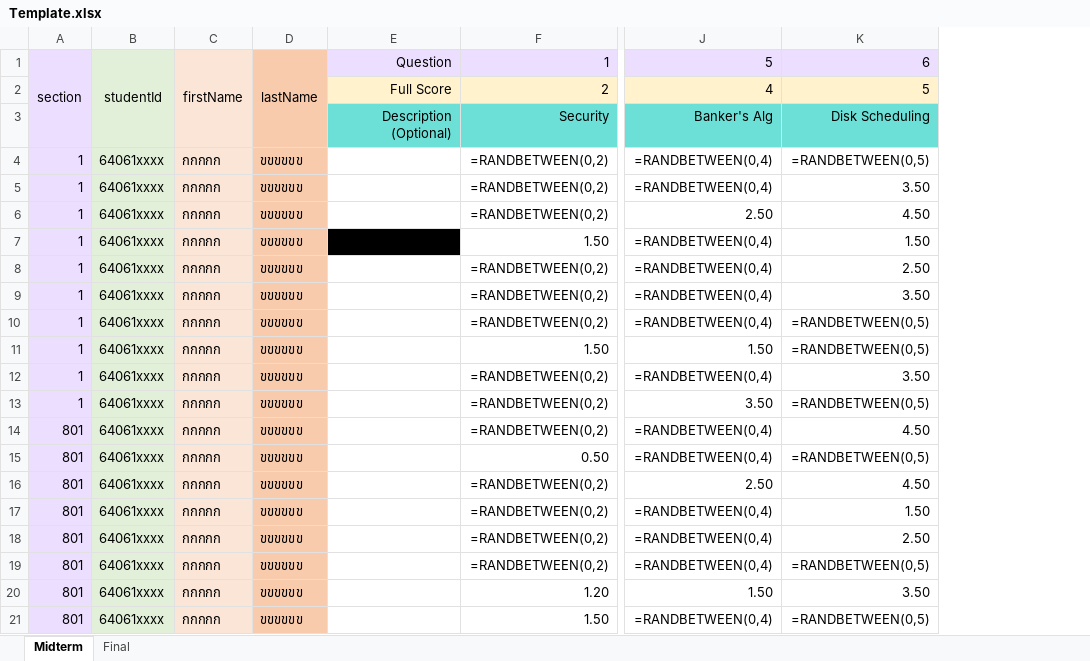
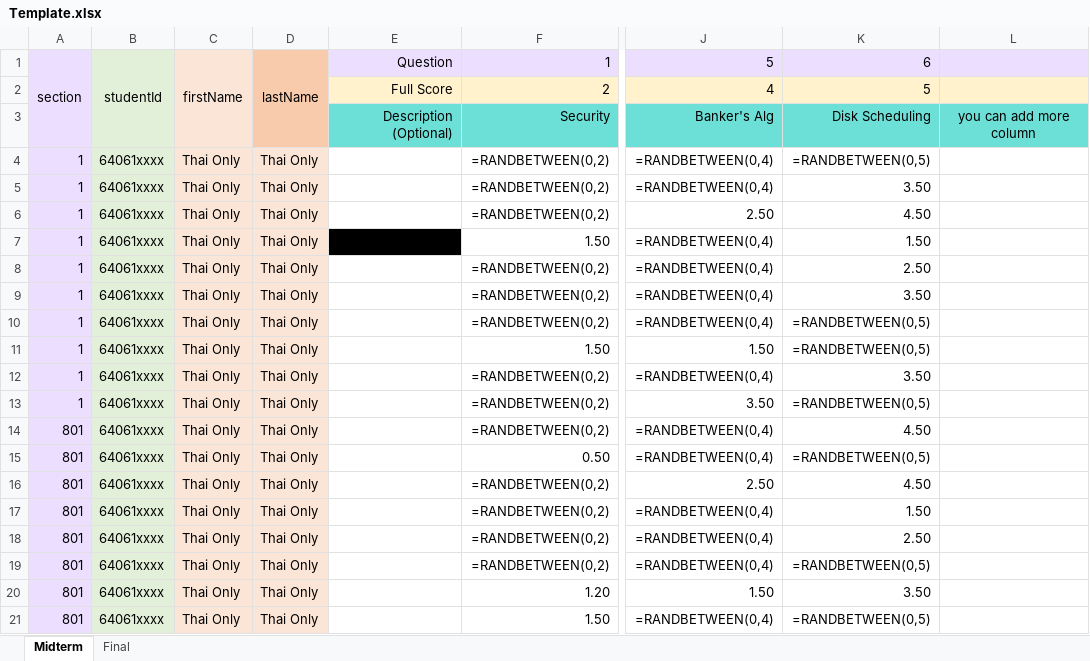
Before and after one commit to ScoreOBE/OBE-frontend, an Excel workbook: src/assets/Template.xlsx, sheet Midterm, drawn as a sheet; only a part is shown, gaps mark what is left out; values as stored, in another font and other column widths than the file's, no borders; formulas without a stored value are shown as written; removed rows and columns are numbered as before the commit, all else as after; the diff names each change by its address in the sheet, - before the commit and + after, or states it on an @@ line.

```diff
--- a/src/assets/Template.xlsx (sheet Midterm)
+++ b/src/assets/Template.xlsx (sheet Midterm)
-column C, rows 1-21: firstName |  |  | กกกกก | กกกกก | กกกกก | กกกกก | กกกกก | กกกกก | กกกกก | กกกกก | กกกกก | กกกกก | กกกกก | กกกกก | กกกกก | กกกกก | กกกกก | กกกกก | กกกกก | กกกกก
-column D, rows 1-21: lastName |  |  | ขขขขขข | ขขขขขข | ขขขขขข | ขขขขขข | ขขขขขข | ขขขขขข | ขขขขขข | ขขขขขข | ขขขขขข | ขขขขขข | ขขขขขข | ขขขขขข | ขขขขขข | ขขขขขข | ขขขขขข | ขขขขขข | ขขขขขข | ขขขขขข
+column C, rows 1-21: firstName |  |  | Thai Only | Thai Only | Thai Only | Thai Only | Thai Only | Thai Only | Thai Only | Thai Only | Thai Only | Thai Only | Thai Only | Thai Only | Thai Only | Thai Only | Thai Only | Thai Only | Thai Only | Thai Only
+column D, rows 1-21: lastName |  |  | Thai Only | Thai Only | Thai Only | Thai Only | Thai Only | Thai Only | Thai Only | Thai Only | Thai Only | Thai Only | Thai Only | Thai Only | Thai Only | Thai Only | Thai Only | Thai Only | Thai Only | Thai Only
+column L, row 3: you can add more column
```
Also changed, not shown: sheet Final, 4 other files.
